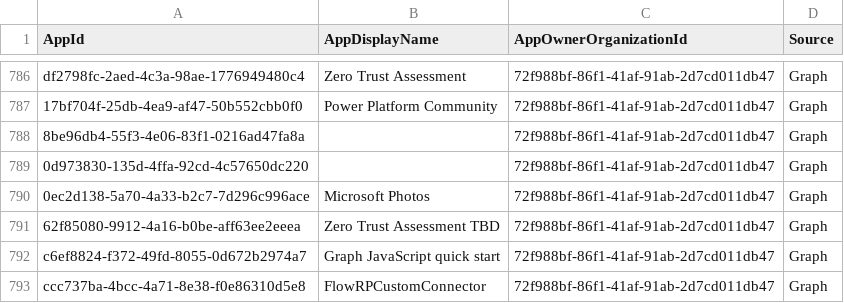
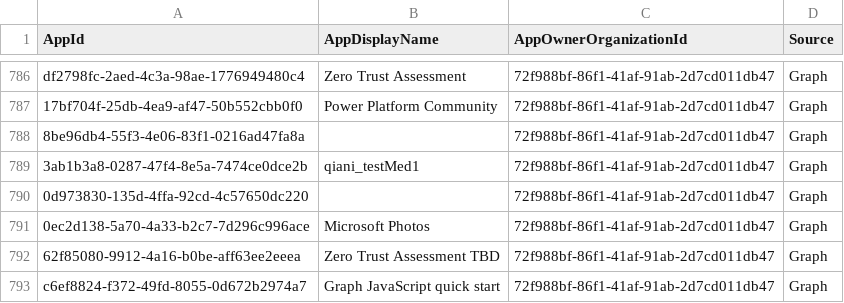
Before and after one commit to merill/microsoft-info, a CSV file: _info/MicrosoftApps.csv, drawn as a sheet; only a part is shown, gaps mark what is left out; the shorter side is filled out with more unchanged rows; the diff names each change by its address in the sheet, - before the commit and + after, or states it on an @@ line.

```diff
--- a/_info/MicrosoftApps.csv
+++ b/_info/MicrosoftApps.csv
+row 789: 3ab1b3a8-0287-47f4-8e5a-7474ce0dce2b | qiani_testMed1 | 72f988bf-86f1-41af-91ab-2d7cd011db47 | Graph
```
Also changed, not shown: 1 other file.
